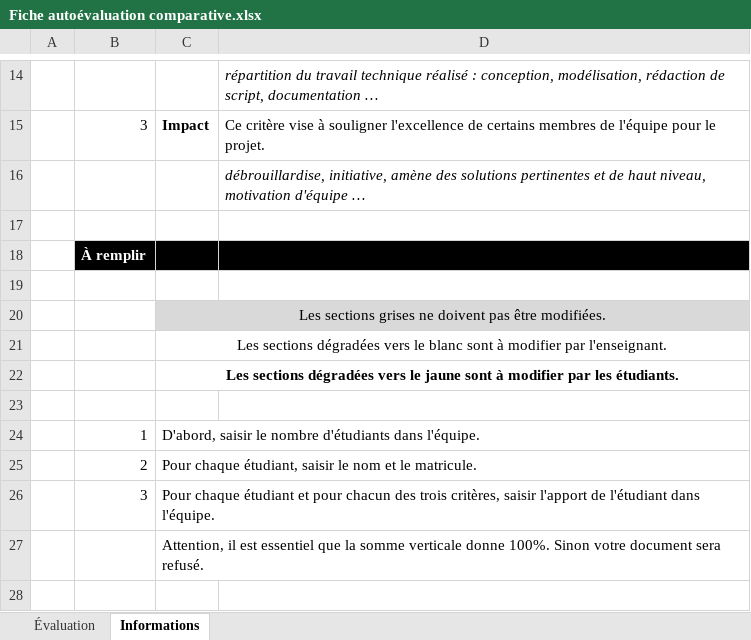
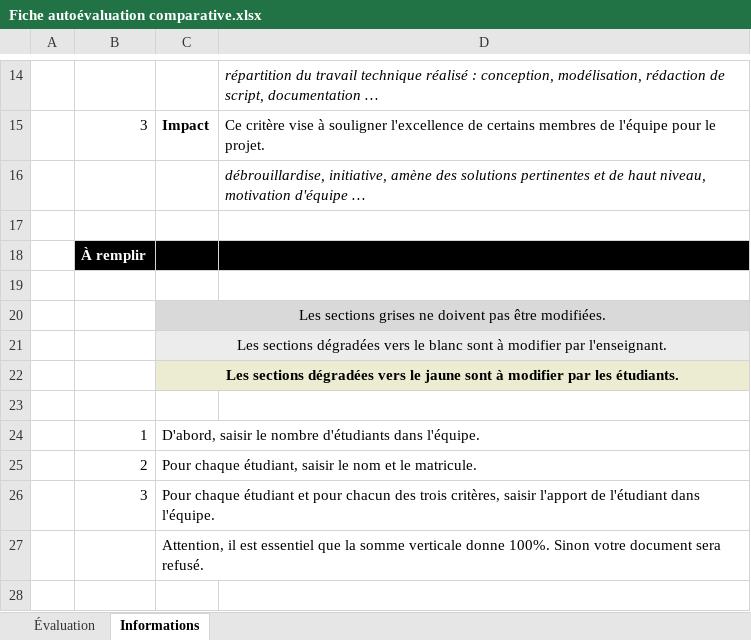
Before and after one commit to bettina-sarah/Genetic-Algorithm, an Excel workbook: C52Projet2/doc/Fiche autoévaluation comparative.xlsx, sheet Informations, drawn as a sheet; only a part is shown, gaps mark what is left out; values as stored, in another font and other column widths than the file's, no borders; the diff names each change by its address in the sheet, - before the commit and + after, or states it on an @@ line.

```diff
--- a/C52Projet2/doc/Fiche autoévaluation comparative.xlsx (sheet Informations)
+++ b/C52Projet2/doc/Fiche autoévaluation comparative.xlsx (sheet Informations)
-C21:D21 fill: none
+C21:D21 fill: #ECECEC
-C22:D22 fill: none
+C22:D22 fill: #ECECD3
```
Also changed, not shown: sheet Évaluation, hidden cells, 1 other file.
